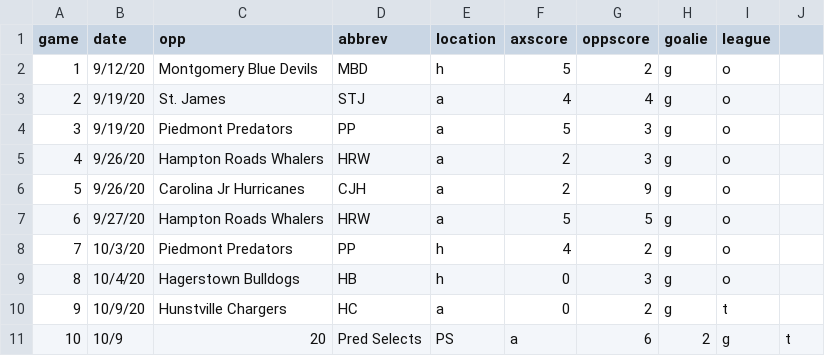
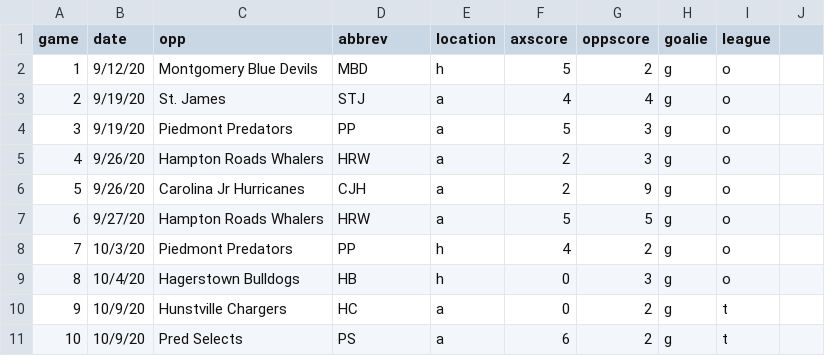
Before and after one commit to werntzp/hockey-stats, a CSV file: games.csv, drawn as a sheet.

Commit message:
Update games.csv

```diff
--- a/games.csv
+++ b/games.csv
@@ -10,2 +10,2 @@ game,date,opp,abbrev,location,axscore,oppscore,goalie,league
 9,10/9/20,Hunstville Chargers,HC,a,0,2,g,t
-10,10/9,20,Pred Selects,PS,a,6,2,g,t
+10,10/9/20,Pred Selects,PS,a,6,2,g,t
```
